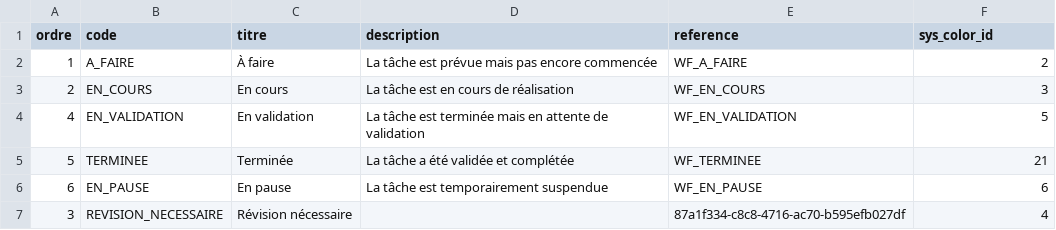
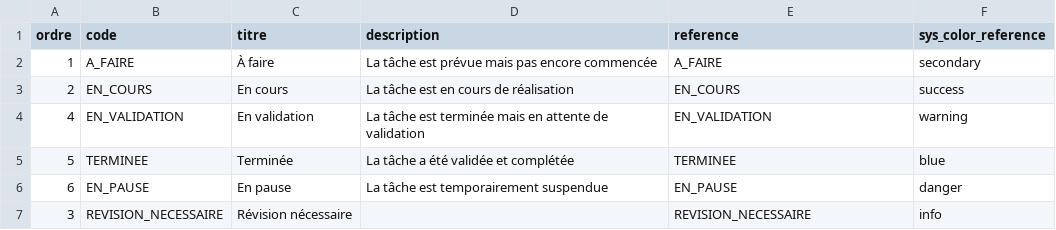
Before and after one commit to solicode-lms/app, a CSV file: modules/PkgRealisationTache/Database/data/workflowTaches.csv, drawn as a sheet.

```diff
--- a/modules/PkgRealisationTache/Database/data/workflowTaches.csv
+++ b/modules/PkgRealisationTache/Database/data/workflowTaches.csv
@@ -1,7 +1,7 @@
-"ordre","code","titre","description","reference","sys_color_id"
-"1","A_FAIRE","À faire","La tâche est prévue mais pas encore commencée","WF_A_FAIRE","2"
-"2","EN_COURS","En cours","La tâche est en cours de réalisation","WF_EN_COURS","3"
-"4","EN_VALIDATION","En validation","La tâche est terminée mais en attente de validation","WF_EN_VALIDATION","5"
-"5","TERMINEE","Terminée","La tâche a été validée et complétée","WF_TERMINEE","21"
-"6","EN_PAUSE","En pause","La tâche est temporairement suspendue","WF_EN_PAUSE","6"
-"3","REVISION_NECESSAIRE","Révision nécessaire","","87a1f334-c8c8-4716-ac70-b595efb027df","4"
+"ordre","code","titre","description","reference","sys_color_reference"
+"1","A_FAIRE","À faire","La tâche est prévue mais pas encore commencée","A_FAIRE","secondary"
+"2","EN_COURS","En cours","La tâche est en cours de réalisation","EN_COURS","success"
+"4","EN_VALIDATION","En validation","La tâche est terminée mais en attente de validation","EN_VALIDATION","warning"
+"5","TERMINEE","Terminée","La tâche a été validée et complétée","TERMINEE","blue"
+"6","EN_PAUSE","En pause","La tâche est temporairement suspendue","EN_PAUSE","danger"
+"3","REVISION_NECESSAIRE","Révision nécessaire","","REVISION_NECESSAIRE","info"
```
Also changed, not shown: modules/PkgEvaluateurs/Database/data/etatEvaluationProjets.csv, modules/PkgEvaluateurs/Database/data/evaluateurs.csv, 5 other files.
